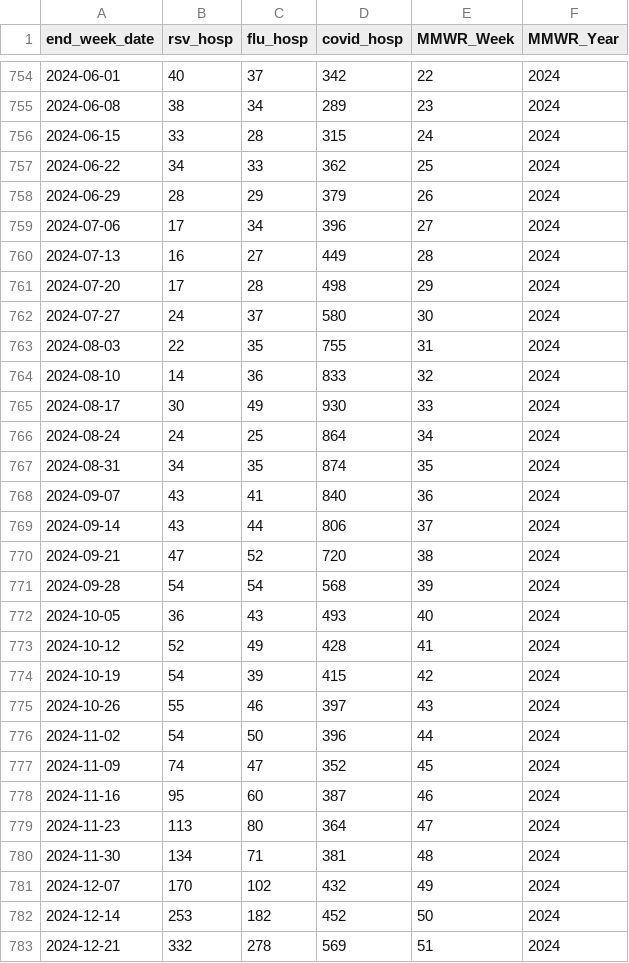
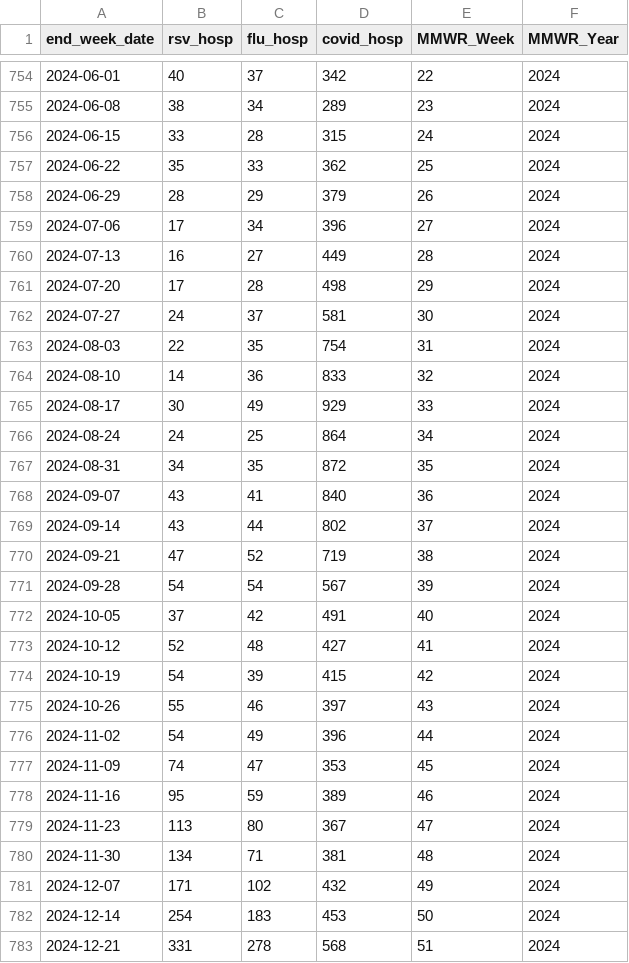
Before and after one commit to twallema/JHU-Cornell_hierarchSIR, a CSV file: data/raw/cases/hosp-admissions_NC_2010-2025.csv, drawn as a sheet; only a part is shown, gaps mark what is left out; the diff covers the shown part only.

Commit message:
update data

```diff
--- a/data/raw/cases/hosp-admissions_NC_2010-2025.csv
+++ b/data/raw/cases/hosp-admissions_NC_2010-2025.csv
@@ -756,3 +756,3 @@ end_week_date,rsv_hosp,flu_hosp,covid_hosp,MMWR_Week,MMWR_Year
 2024-06-15,33,28,315,24,2024
-2024-06-22,34,33,362,25,2024
+2024-06-22,35,33,362,25,2024
 2024-06-29,28,29,379,26,2024
@@ -761,23 +761,23 @@ end_week_date,rsv_hosp,flu_hosp,covid_hosp,MMWR_Week,MMWR_Year
 2024-07-20,17,28,498,29,2024
-2024-07-27,24,37,580,30,2024
-2024-08-03,22,35,755,31,2024
+2024-07-27,24,37,581,30,2024
+2024-08-03,22,35,754,31,2024
 2024-08-10,14,36,833,32,2024
-2024-08-17,30,49,930,33,2024
+2024-08-17,30,49,929,33,2024
 2024-08-24,24,25,864,34,2024
-2024-08-31,34,35,874,35,2024
+2024-08-31,34,35,872,35,2024
 2024-09-07,43,41,840,36,2024
-2024-09-14,43,44,806,37,2024
-2024-09-21,47,52,720,38,2024
-2024-09-28,54,54,568,39,2024
-2024-10-05,36,43,493,40,2024
-2024-10-12,52,49,428,41,2024
+2024-09-14,43,44,802,37,2024
+2024-09-21,47,52,719,38,2024
+2024-09-28,54,54,567,39,2024
+2024-10-05,37,42,491,40,2024
+2024-10-12,52,48,427,41,2024
 2024-10-19,54,39,415,42,2024
 2024-10-26,55,46,397,43,2024
-2024-11-02,54,50,396,44,2024
-2024-11-09,74,47,352,45,2024
-2024-11-16,95,60,387,46,2024
-2024-11-23,113,80,364,47,2024
+2024-11-02,54,49,396,44,2024
+2024-11-09,74,47,353,45,2024
+2024-11-16,95,59,389,46,2024
+2024-11-23,113,80,367,47,2024
 2024-11-30,134,71,381,48,2024
-2024-12-07,170,102,432,49,2024
-2024-12-14,253,182,452,50,2024
-2024-12-21,332,278,569,51,2024
+2024-12-07,171,102,432,49,2024
+2024-12-14,254,183,453,50,2024
+2024-12-21,331,278,568,51,2024
```
Also changed, not shown: 2 added rows and 32 edited cells elsewhere in this file, data/interim/cases/subtypes_NC_14-25.csv, data/raw/cases/ED-visits_NC_2010-2025.csv.
